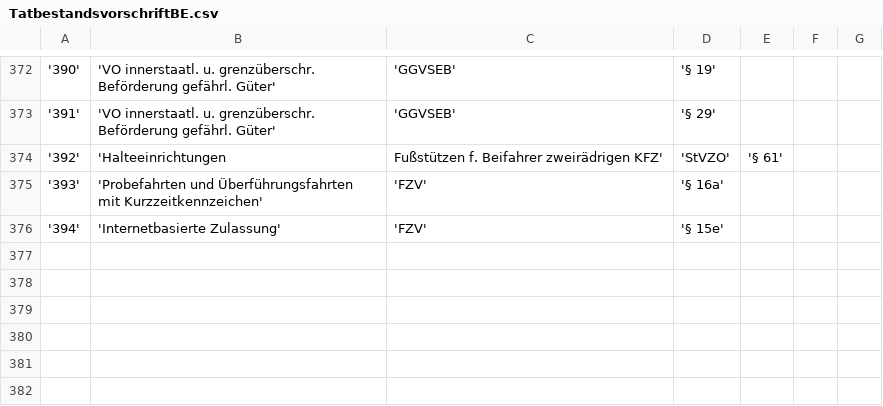
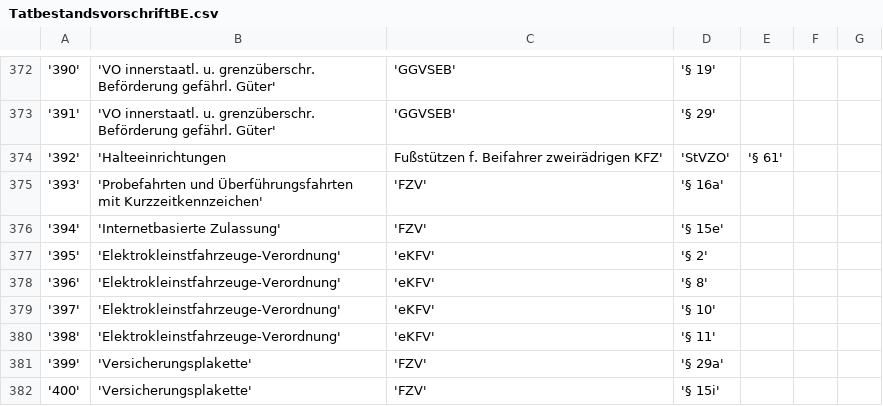
Before and after one commit to weg-li/weg-li, a CSV file: bkat/data/TatbestandsvorschriftBE.csv, drawn as a sheet; only a part is shown, gaps mark what is left out; the diff names each change by its address in the sheet, - before the commit and + after, or states it on an @@ line.

Commit message:
Update BKAT export

```diff
--- a/bkat/data/TatbestandsvorschriftBE.csv
+++ b/bkat/data/TatbestandsvorschriftBE.csv
+row 377: '395' | 'Elektrokleinstfahrzeuge-Verordnung' | 'eKFV' | '§ 2'
+row 378: '396' | 'Elektrokleinstfahrzeuge-Verordnung' | 'eKFV' | '§ 8'
+row 379: '397' | 'Elektrokleinstfahrzeuge-Verordnung' | 'eKFV' | '§ 10'
+row 380: '398' | 'Elektrokleinstfahrzeuge-Verordnung' | 'eKFV' | '§ 11'
+row 381: '399' | 'Versicherungsplakette' | 'FZV' | '§ 29a'
+row 382: '400' | 'Versicherungsplakette' | 'FZV' | '§ 15i'
```
Also changed, not shown: bkat/data/TatbestandstabelleBE.csv, bkat/data/hatFahrzeugartBeteiligung_gehoertZuFahrzeugArtGruppierung.csv, 2 other files.
